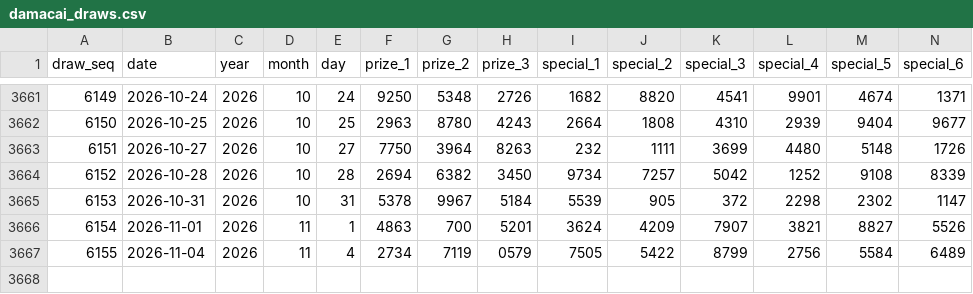
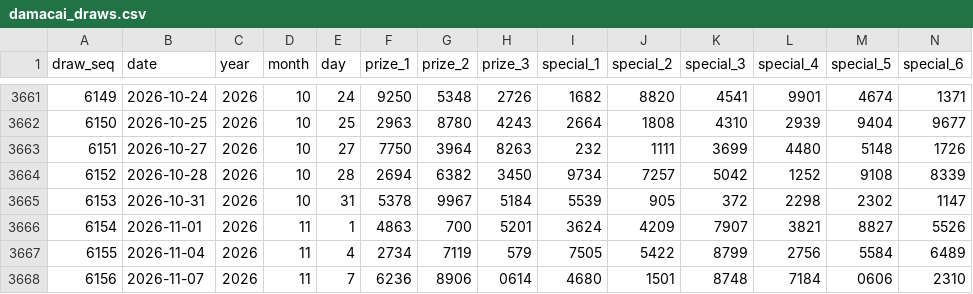
Before and after one commit to riverbird83/malaysia-4d, a CSV file: data/damacai_draws.csv, drawn as a sheet; only a part is shown, gaps mark what is left out; rows hold the shown columns only; the diff names each change by its address in the sheet, - before the commit and + after, or states it on an @@ line.

```diff
--- a/data/damacai_draws.csv
+++ b/data/damacai_draws.csv
-H3667 (prize_3): 0579
+H3667 (prize_3): 579
+row 3668: 6156 | 2026-11-07 | 2026 | 11 | 7 | 6236 | 8906 | 0614 | 4680 | 1501 | 8748 | 7184 | 0606 | 2310
```
Also changed, not shown: data/magnum_draws.csv, data/sportstoto_draws.csv, 4 other files.
